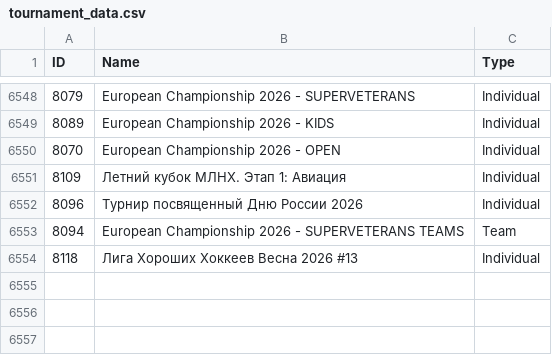
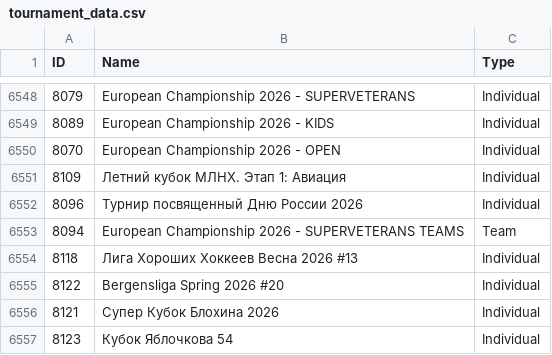
Before and after one commit to amundfylling/Scorpion-Scraper-2.0, a CSV file: data/tournament_data.csv, drawn as a sheet; only a part is shown, gaps mark what is left out.

```diff
--- a/data/tournament_data.csv
+++ b/data/tournament_data.csv
@@ -6554 +6554,4 @@ ID,Name,Type
 8118,Лига Хороших Хоккеев Весна 2026 #13,Individual
+8122,Bergensliga Spring 2026 #20,Individual
+8121,Супер Кубок Блохина 2026,Individual
+8123,Кубок Яблочкова 54,Individual
```
Also changed, not shown: 3 other files.
